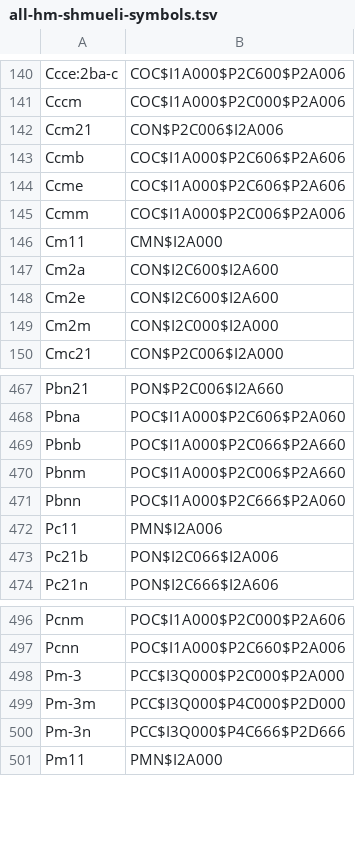
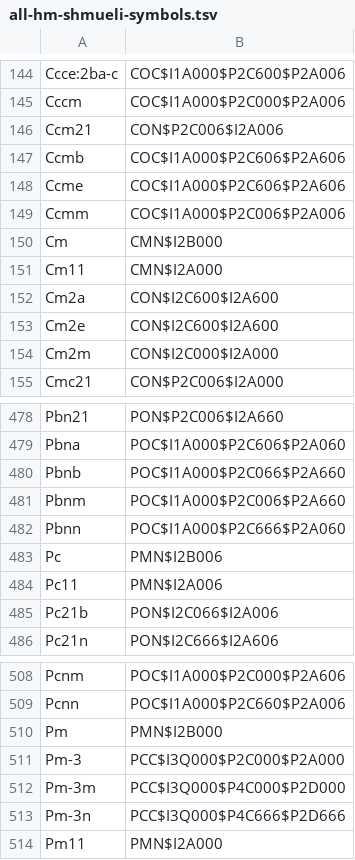
Before and after one commit to sauliusg/decode-Hall-symbol, a TSV file: doc/all-hm-shmueli-symbols.tsv, drawn as a sheet; only a part is shown, gaps mark what is left out; the diff covers the shown part only; the diff names each change by its address in the sheet, - before the commit and + after, or states it on an @@ line.

```diff
--- a/doc/all-hm-shmueli-symbols.tsv
+++ b/doc/all-hm-shmueli-symbols.tsv
+row 150: Cm | CMN$I2B000
+row 483: Pc | PMN$I2B006
+row 510: Pm | PMN$I2B000
```
Also changed, not shown: 10 added rows elsewhere in this file, 1 other file.
